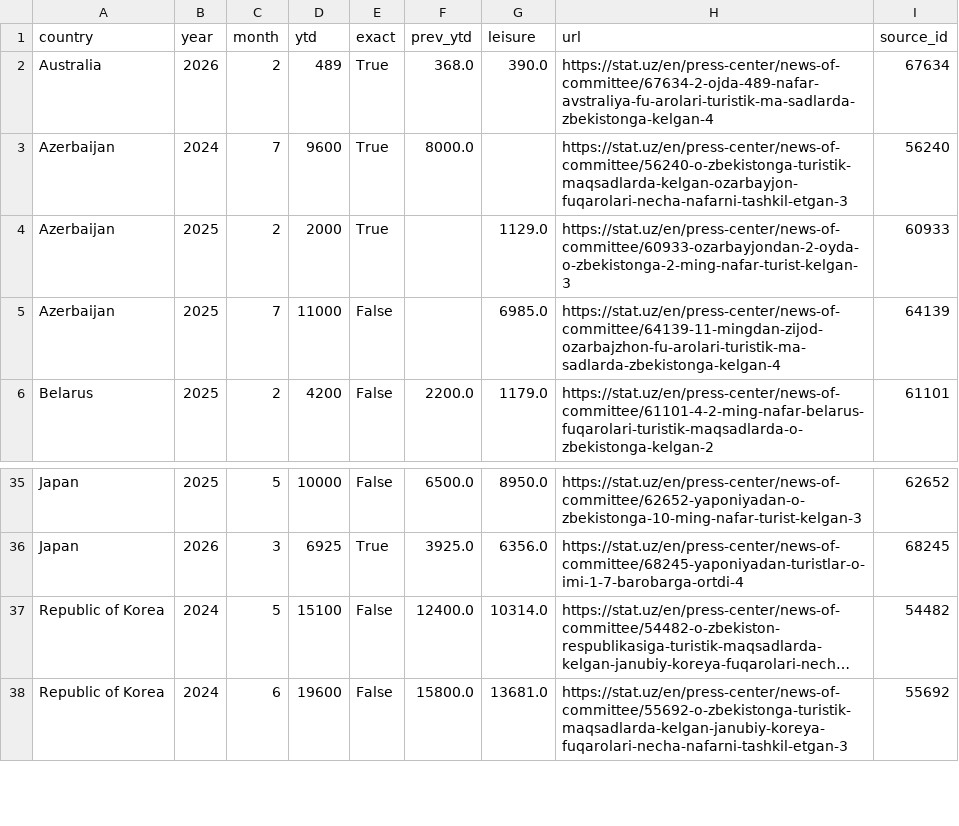
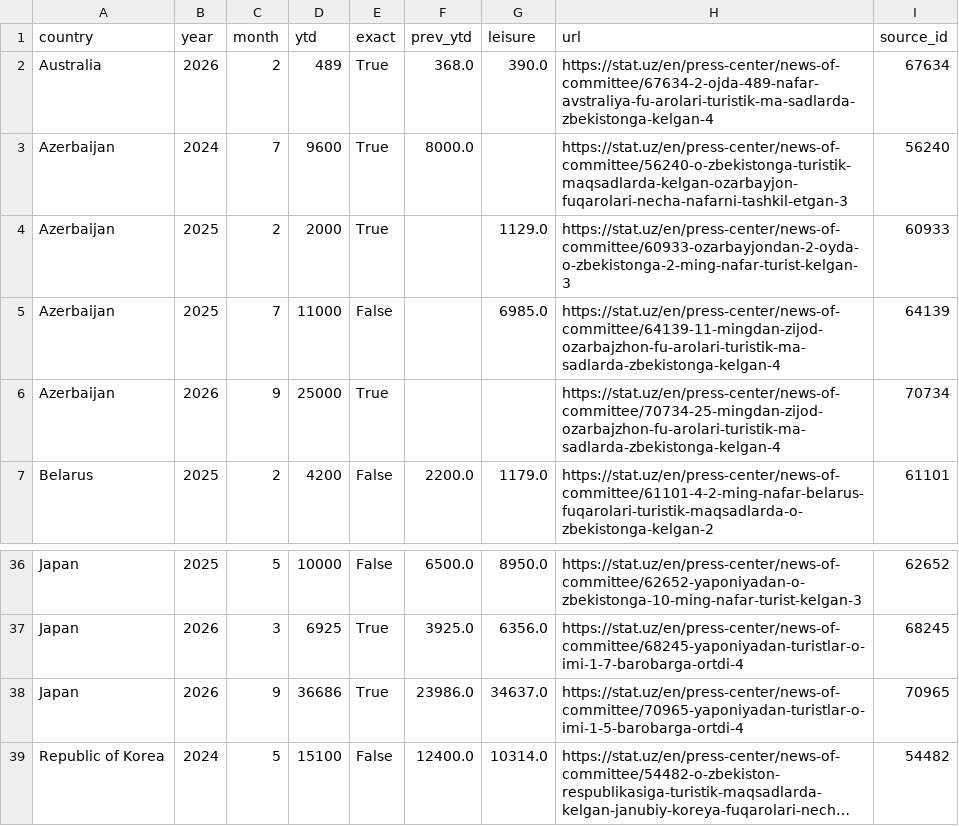
Before and after one commit to ismoiljonmominov8-stack/uzbekistan-tourism-monitor, a CSV file: data/country_releases.csv, drawn as a sheet; only a part is shown, gaps mark what is left out; the shorter side is filled out with more unchanged rows; long unchanged cells end in …; the diff names each change by its address in the sheet, - before the commit and + after, or states it on an @@ line.

```diff
--- a/data/country_releases.csv
+++ b/data/country_releases.csv
+row 6: Azerbaijan | 2026 | 9 | 25000 | True |  |  | https://stat.uz/en/press-center/news-of-committee/70734-25-mingdan-zijod-ozarbajzhon-fu-arolari-turistik-ma-sadlarda-zbekistonga-kelgan-4 | 70734
+row 38: Japan | 2026 | 9 | 36686 | True | 23986.0 | 34637.0 | https://stat.uz/en/press-center/news-of-committee/70965-yaponiyadan-turistlar-o-imi-1-5-barobarga-ortdi-4 | 70965
```
Also changed, not shown: 24 other files.
